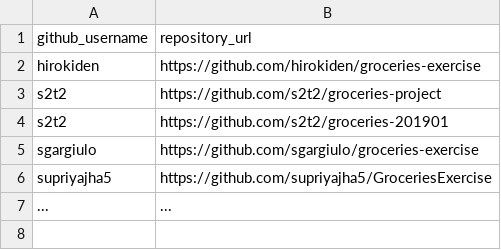
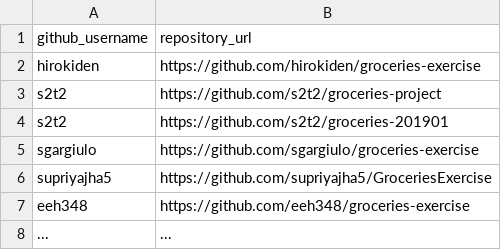
Before and after one commit to prof-rossetti/nyu-info-2335-201905, a CSV file: exercises/groceries/submissions.csv, drawn as a sheet.

Commit message:
Update submissions.csv

```diff
--- a/exercises/groceries/submissions.csv
+++ b/exercises/groceries/submissions.csv
@@ -6,2 +6,3 @@ sgargiulo, https://github.com/sgargiulo/groceries-exercise
 supriyajha5, https://github.com/supriyajha5/GroceriesExercise
+eeh348, https://github.com/eeh348/groceries-exercise
 ..., ...
```
